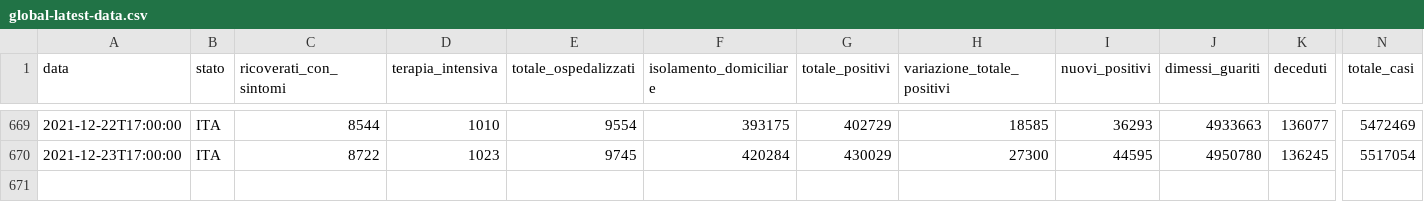
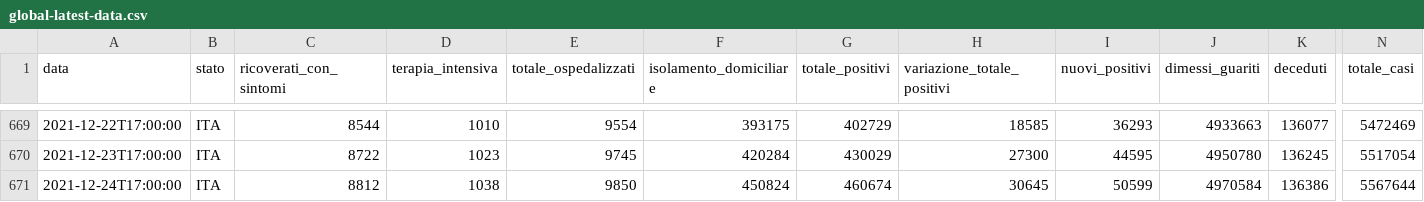
Before and after one commit to Luca-Terrazzan/covid-analysis, a CSV file: data/global-latest-data.csv, drawn as a sheet; only a part is shown, gaps mark what is left out; rows hold the shown columns only; the diff names each change by its address in the sheet, - before the commit and + after, or states it on an @@ line.

```diff
--- a/data/global-latest-data.csv
+++ b/data/global-latest-data.csv
+row 671: 2021-12-24T17:00:00 | ITA | 8812 | 1038 | 9850 | 450824 | 460674 | 30645 | 50599 | 4970584 | 136386 | 5567644
```
Also changed, not shown: data/global-latest-data-with-proportions.csv, 1 other file.
